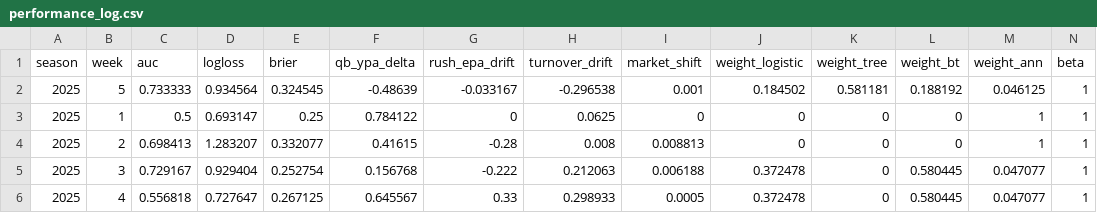
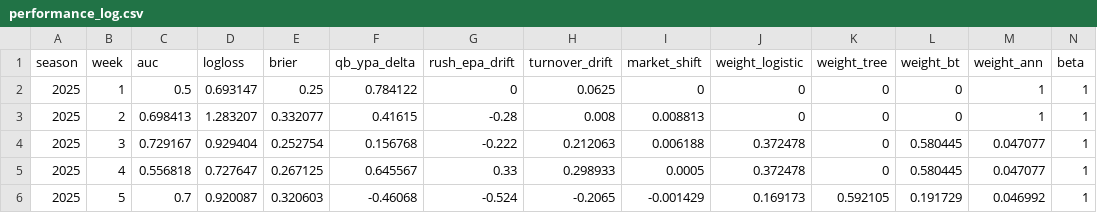
Before and after one commit to impreet01/PerdictionNFL, a CSV file: artifacts/hybrid_v2/performance_log.csv, drawn as a sheet; only a part is shown; removed rows and columns are numbered as before the commit, all else as after; rows hold the shown columns only; the diff names each change by its address in the sheet, - before the commit and + after, or states it on an @@ line.

```diff
--- a/artifacts/hybrid_v2/performance_log.csv
+++ b/artifacts/hybrid_v2/performance_log.csv
-row 2: 2025 | 5 | 0.733333 | 0.934564 | 0.324545 | -0.48639 | -0.033167 | -0.296538 | 0.001 | 0.184502 | 0.581181 | 0.188192 | 0.046125 | 1
+row 6: 2025 | 5 | 0.7 | 0.920087 | 0.320603 | -0.46068 | -0.524 | -0.2065 | -0.001429 | 0.169173 | 0.592105 | 0.191729 | 0.046992 | 1
```
Also changed, not shown: artifacts/hybrid_v2/context_week05.csv, artifacts/hybrid_v2/context_week06.csv, 57 other files.
